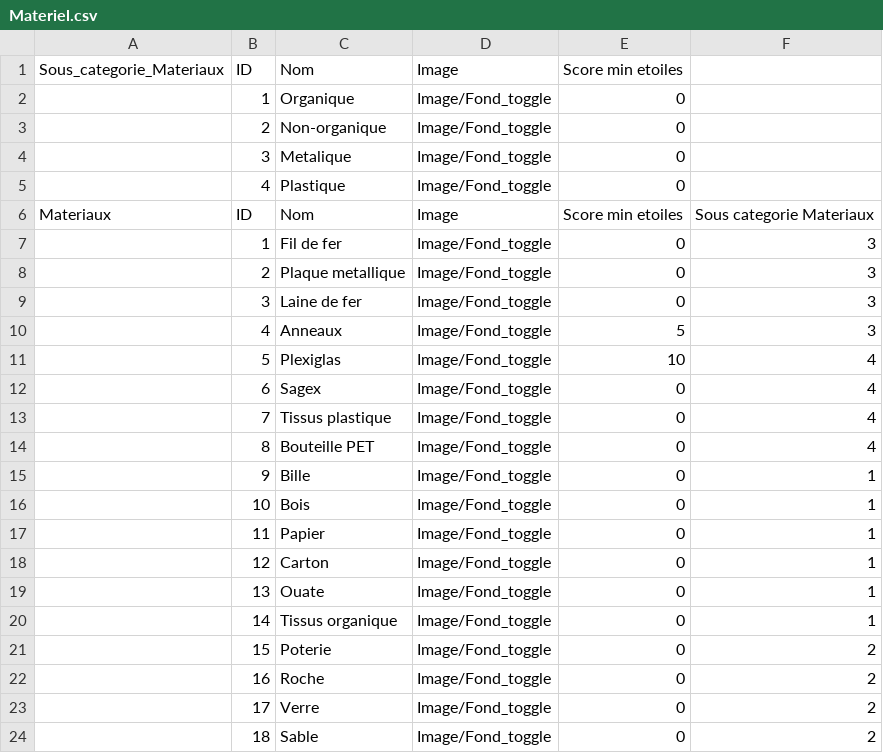
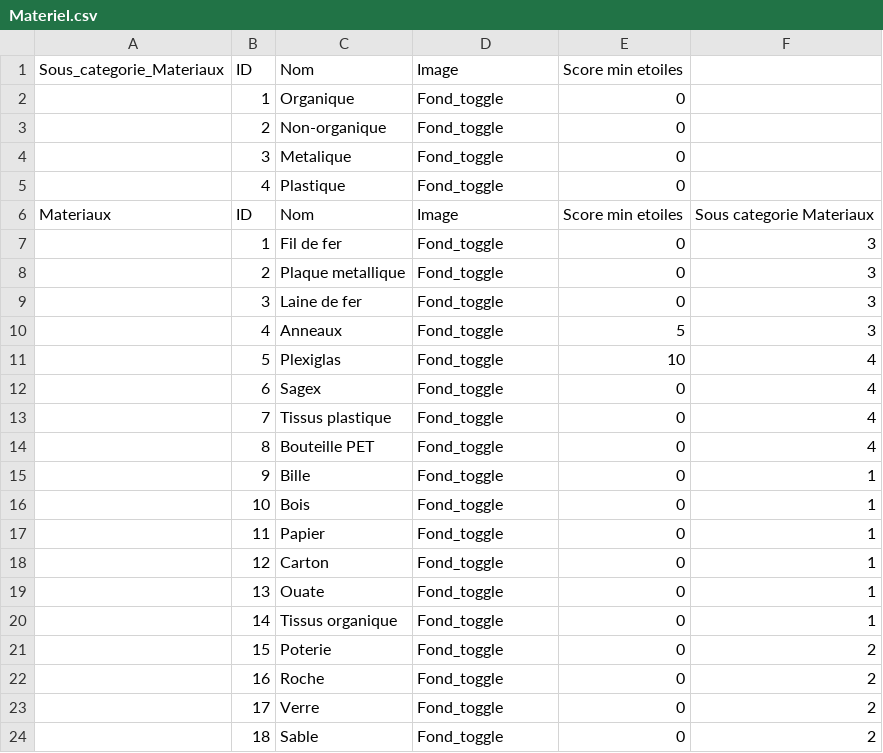
Before and after one commit to meyerf93/DIgitalConceptualisation, a CSV file: Assets/StreamingAssets/Materiel.csv, drawn as a sheet.

```diff
--- a/Assets/StreamingAssets/Materiel.csv
+++ b/Assets/StreamingAssets/Materiel.csv
@@ -1,24 +1,24 @@
 Sous_categorie_Materiaux;ID;Nom;Image;Score min etoiles;
-;1;Organique;Image/Fond_toggle;0;
-;2;Non-organique;Image/Fond_toggle;0;
-;3;Metalique;Image/Fond_toggle;0;
-;4;Plastique;Image/Fond_toggle;0;
+;1;Organique;Fond_toggle;0;
+;2;Non-organique;Fond_toggle;0;
+;3;Metalique;Fond_toggle;0;
+;4;Plastique;Fond_toggle;0;
 Materiaux;ID;Nom;Image;Score min etoiles;Sous categorie Materiaux
-;1;Fil de fer;Image/Fond_toggle;0;3
-;2;Plaque metallique;Image/Fond_toggle;0;3
-;3;Laine de fer;Image/Fond_toggle;0;3
-;4;Anneaux;Image/Fond_toggle;5;3
-;5;Plexiglas;Image/Fond_toggle;10;4
-;6;Sagex;Image/Fond_toggle;0;4
-;7;Tissus plastique;Image/Fond_toggle;0;4
-;8;Bouteille PET;Image/Fond_toggle;0;4
-;9;Bille;Image/Fond_toggle;0;1
-;10;Bois;Image/Fond_toggle;0;1
-;11;Papier;Image/Fond_toggle;0;1
-;12;Carton;Image/Fond_toggle;0;1
-;13;Ouate;Image/Fond_toggle;0;1
-;14;Tissus organique;Image/Fond_toggle;0;1
-;15;Poterie;Image/Fond_toggle;0;2
-;16;Roche;Image/Fond_toggle;0;2
-;17;Verre;Image/Fond_toggle;0;2
-;18;Sable;Image/Fond_toggle;0;2
+;1;Fil de fer;Fond_toggle;0;3
+;2;Plaque metallique;Fond_toggle;0;3
+;3;Laine de fer;Fond_toggle;0;3
+;4;Anneaux;Fond_toggle;5;3
+;5;Plexiglas;Fond_toggle;10;4
+;6;Sagex;Fond_toggle;0;4
+;7;Tissus plastique;Fond_toggle;0;4
+;8;Bouteille PET;Fond_toggle;0;4
+;9;Bille;Fond_toggle;0;1
+;10;Bois;Fond_toggle;0;1
+;11;Papier;Fond_toggle;0;1
+;12;Carton;Fond_toggle;0;1
+;13;Ouate;Fond_toggle;0;1
+;14;Tissus organique;Fond_toggle;0;1
+;15;Poterie;Fond_toggle;0;2
+;16;Roche;Fond_toggle;0;2
+;17;Verre;Fond_toggle;0;2
+;18;Sable;Fond_toggle;0;2
```
Also changed, not shown: Assets/StreamingAssets/Etat_actuel.csv, Assets/StreamingAssets/Forme.csv, 3 other files.
